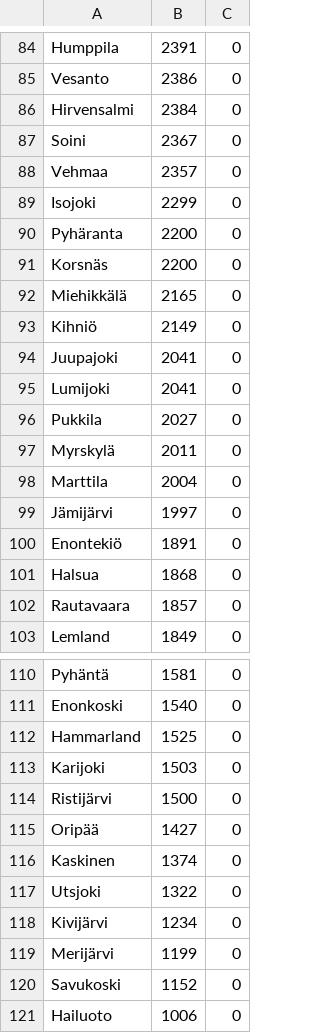
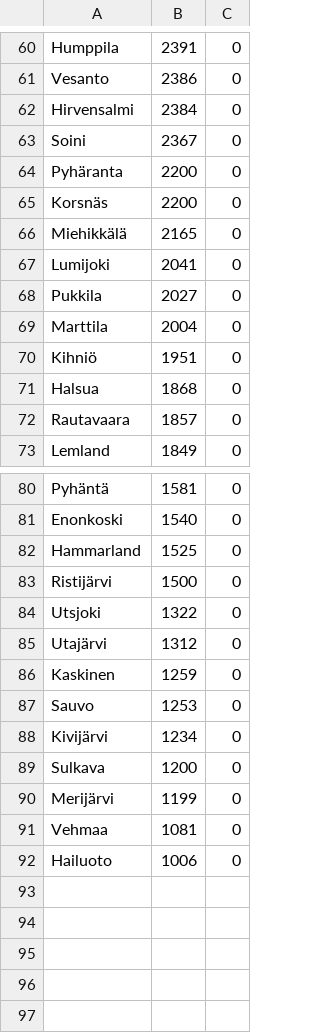
Before and after one commit to akx/suomen-pizzeriat-ja-kebulat, a CSV file: answer.csv, drawn as a sheet; only a part is shown, gaps mark what is left out; the diff covers the shown part only.

```diff
--- a/answer.csv
+++ b/answer.csv
@@ -87,4 +63,2 @@ Hirvensalmi,2384,0
 Soini,2367,0
-Vehmaa,2357,0
-Isojoki,2299,0
 Pyhäranta,2200,0
@@ -92,10 +66,6 @@ Korsnäs,2200,0
 Miehikkälä,2165,0
-Kihniö,2149,0
-Juupajoki,2041,0
 Lumijoki,2041,0
 Pukkila,2027,0
-Myrskylä,2011,0
 Marttila,2004,0
-Jämijärvi,1997,0
-Enontekiö,1891,0
+Kihniö,1951,0
 Halsua,1868,0
@@ -112,10 +82,11 @@ Enonkoski,1540,0
 Hammarland,1525,0
-Karijoki,1503,0
 Ristijärvi,1500,0
-Oripää,1427,0
-Kaskinen,1374,0
 Utsjoki,1322,0
+Utajärvi,1312,0
+Kaskinen,1259,0
+Sauvo,1253,0
 Kivijärvi,1234,0
+Sulkava,1200,0
 Merijärvi,1199,0
-Savukoski,1152,0
+Vehmaa,1081,0
 Hailuoto,1006,0
```
Also changed, not shown: 2 added rows, 26 removed rows and 1 edited cell elsewhere in this file, data.csv, 1 other file.
